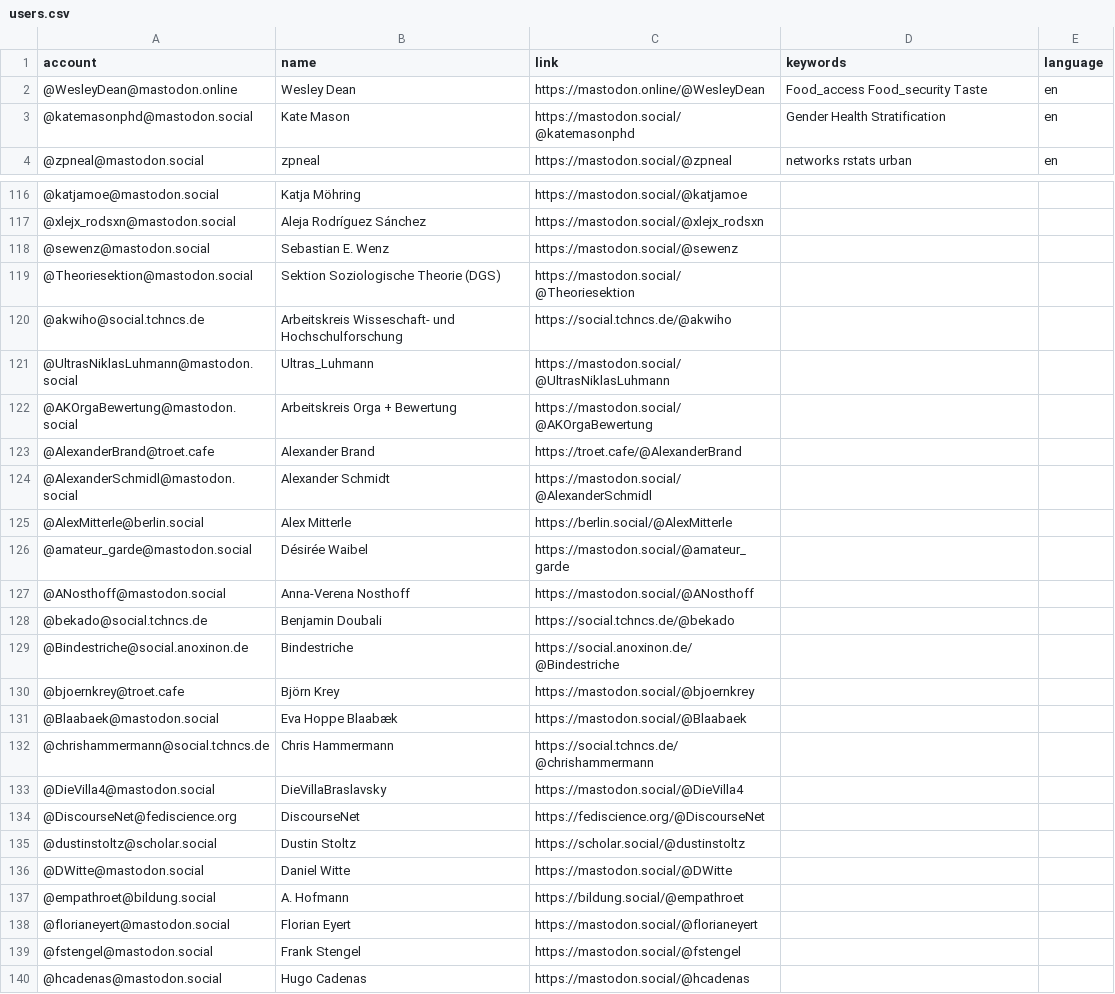
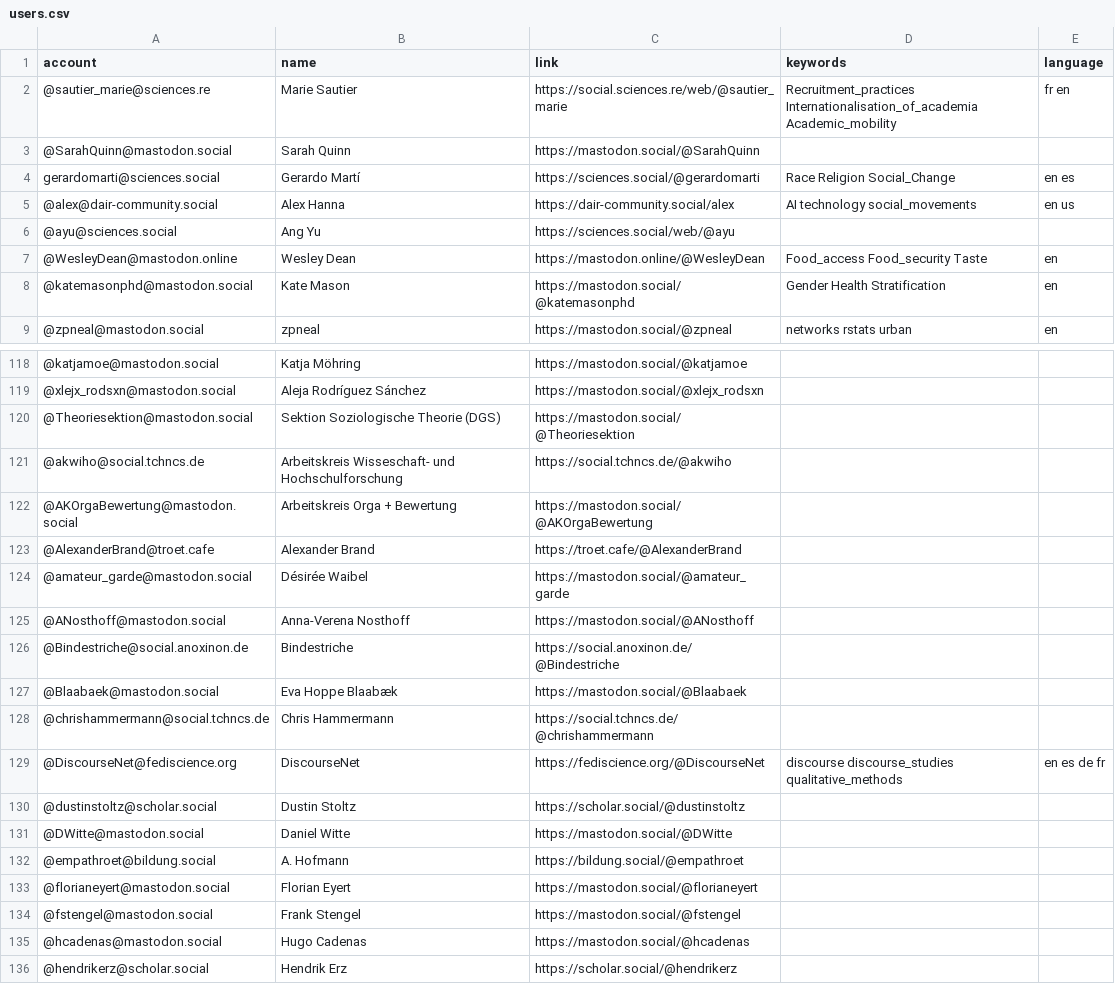
Before and after one commit to trutzig89182/Mastodon-Sociologists, a CSV file: resources/users.csv, drawn as a sheet; only a part is shown, gaps mark what is left out; the shorter side is filled out with more unchanged rows; the diff covers the shown part only.

Commit message:
Update users.csv

```diff
--- a/resources/users.csv
+++ b/resources/users.csv
@@ -1,2 +1,7 @@
 account,name,link,keywords,language
+@sautier_marie@sciences.re,Marie Sautier,https://social.sciences.re/web/@sautier_marie,Recruitment_practices Internationalisation_of_academia Academic_mobility,fr en
+@SarahQuinn@mastodon.social,Sarah Quinn,https://mastodon.social/@SarahQuinn
+gerardomarti@sciences.social,Gerardo Martí,https://sciences.social/@gerardomarti,Race Religion Social_Change,en es
+@alex@dair-community.social,Alex Hanna,https://dair-community.social/alex,AI technology social_movements,en us
+@ayu@sciences.social,Ang Yu,https://sciences.social/web/@ayu
 @WesleyDean@mastodon.online,Wesley Dean,https://mastodon.online/@WesleyDean,Food_access Food_security Taste,en
@@ -117,19 +119,12 @@ account,name,link,keywords,language
 @xlejx_rodsxn@mastodon.social,Aleja Rodríguez Sánchez,https://mastodon.social/@xlejx_rodsxn
-@sewenz@mastodon.social,Sebastian E. Wenz,https://mastodon.social/@sewenz
 @Theoriesektion@mastodon.social,Sektion Soziologische Theorie (DGS),https://mastodon.social/@Theoriesektion
 @akwiho@social.tchncs.de,Arbeitskreis Wisseschaft- und Hochschulforschung,https://social.tchncs.de/@akwiho
-@UltrasNiklasLuhmann@mastodon.social,Ultras_Luhmann,https://mastodon.social/@UltrasNiklasLuhmann
 @AKOrgaBewertung@mastodon.social,Arbeitskreis Orga + Bewertung,https://mastodon.social/@AKOrgaBewertung
 @AlexanderBrand@troet.cafe,Alexander Brand,https://troet.cafe/@AlexanderBrand
-@AlexanderSchmidl@mastodon.social,Alexander Schmidt,https://mastodon.social/@AlexanderSchmidl
-@AlexMitterle@berlin.social,Alex Mitterle,https://berlin.social/@AlexMitterle
 @amateur_garde@mastodon.social,Désirée Waibel,https://mastodon.social/@amateur_garde
 @ANosthoff@mastodon.social,Anna-Verena Nosthoff,https://mastodon.social/@ANosthoff
-@bekado@social.tchncs.de,Benjamin Doubali,https://social.tchncs.de/@bekado
 @Bindestriche@social.anoxinon.de,Bindestriche,https://social.anoxinon.de/@Bindestriche
-@bjoernkrey@troet.cafe,Björn Krey,https://mastodon.social/@bjoernkrey
 @Blaabaek@mastodon.social,Eva Hoppe Blaabæk,https://mastodon.social/@Blaabaek
 @chrishammermann@social.tchncs.de,Chris Hammermann,https://social.tchncs.de/@chrishammermann
-@DieVilla4@mastodon.social,DieVillaBraslavsky,https://mastodon.social/@DieVilla4
-@DiscourseNet@fediscience.org,DiscourseNet,https://fediscience.org/@DiscourseNet
+@DiscourseNet@fediscience.org,DiscourseNet,https://fediscience.org/@DiscourseNet,discourse discourse_studies qualitative_methods,en es de fr
 @dustinstoltz@scholar.social,Dustin Stoltz,https://scholar.social/@dustinstoltz
```
Also changed, not shown: 14 removed rows and 3 edited cells elsewhere in this file.
